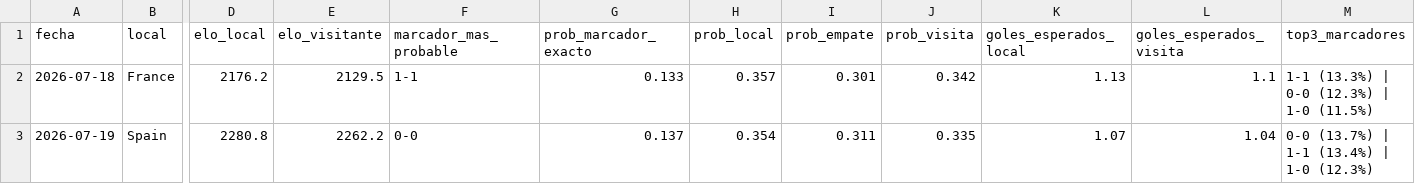
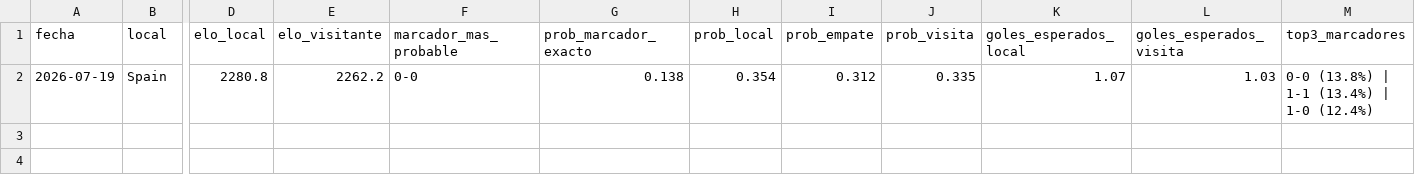
Before and after one commit to Josuegarciaseb/predictWC, a CSV file: outputs/predicciones_fase2_poisson_dixon_coles.csv, drawn as a sheet; only a part is shown, gaps mark what is left out; removed rows and columns are numbered as before the commit, all else as after; rows hold the shown columns only; the diff names each change by its address in the sheet, - before the commit and + after, or states it on an @@ line.

```diff
--- a/outputs/predicciones_fase2_poisson_dixon_coles.csv
+++ b/outputs/predicciones_fase2_poisson_dixon_coles.csv
-row 2: 2026-07-18 | France | 2176.2 | 2129.5 | 1-1 | 0.133 | 0.357 | 0.301 | 0.342 | 1.13 | 1.1 | 1-1 (13.3%) | 0-0 (12.3%) | 1-0 (11.5%)
-G2 (prob_marcador_exacto): 0.137
+G2 (prob_marcador_exacto): 0.138
-I2 (prob_empate): 0.311
+I2 (prob_empate): 0.312
-L2 (goles_esperados_visita): 1.04
+L2 (goles_esperados_visita): 1.03
-M2 (top3_marcadores): 0-0 (13.7%) | 1-1 (13.4%) | 1-0 (12.3%)
+M2 (top3_marcadores): 0-0 (13.8%) | 1-1 (13.4%) | 1-0 (12.4%)
```
Also changed, not shown: data/processed/partidos_a_predecir.csv, outputs/predicciones_fase2_archivo.csv, 14 other files.
